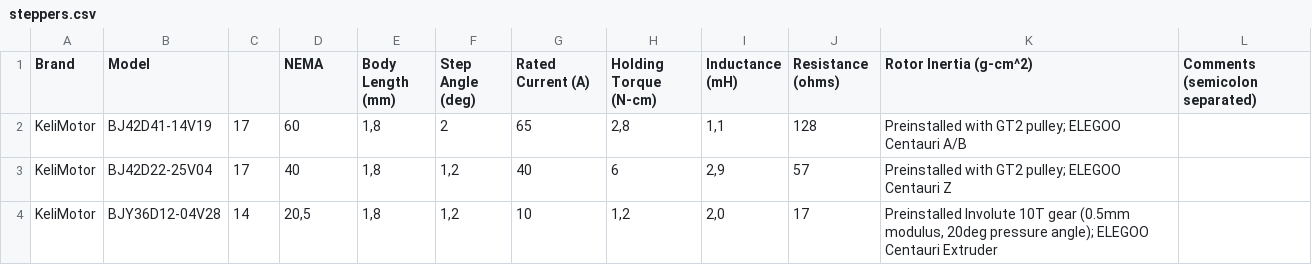
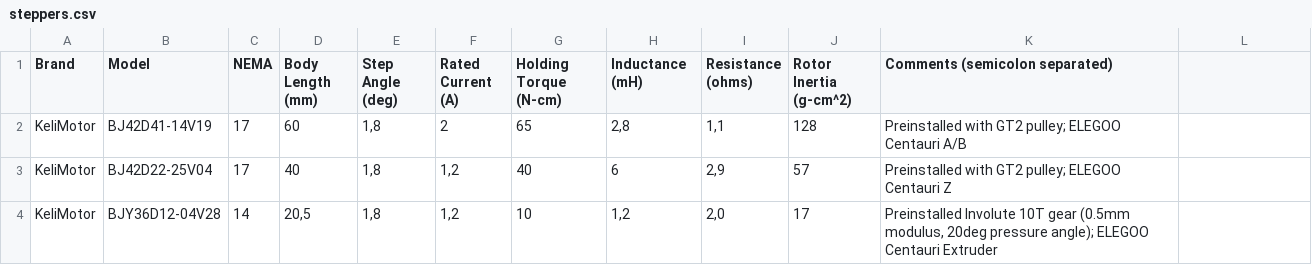
Before and after one commit to TheDevMinerTV/stepper-simulator, a CSV file: data/steppers.csv, drawn as a sheet; only a part is shown.

Commit message:
fix(stepper-db): make it correct CSV

```diff
--- a/data/steppers.csv
+++ b/data/steppers.csv
@@ -1,2 +1,2 @@
-Brand	Model		NEMA	Body Length (mm)	Step Angle (deg)	Rated Current (A)	Holding Torque (N-cm)	Inductance (mH)	Resistance (ohms)	Rotor Inertia (g-cm^2)	Comments (semicolon separated)
+Brand	Model	NEMA	Body Length (mm)	Step Angle (deg)	Rated Current (A)	Holding Torque (N-cm)	Inductance (mH)	Resistance (ohms)	Rotor Inertia (g-cm^2)	Comments (semicolon separated)
 KeliMotor	BJ42D41-14V19	17	60	1,8	2	65	2,8	1,1	128	Preinstalled with GT2 pulley; ELEGOO Centauri A/B
```
